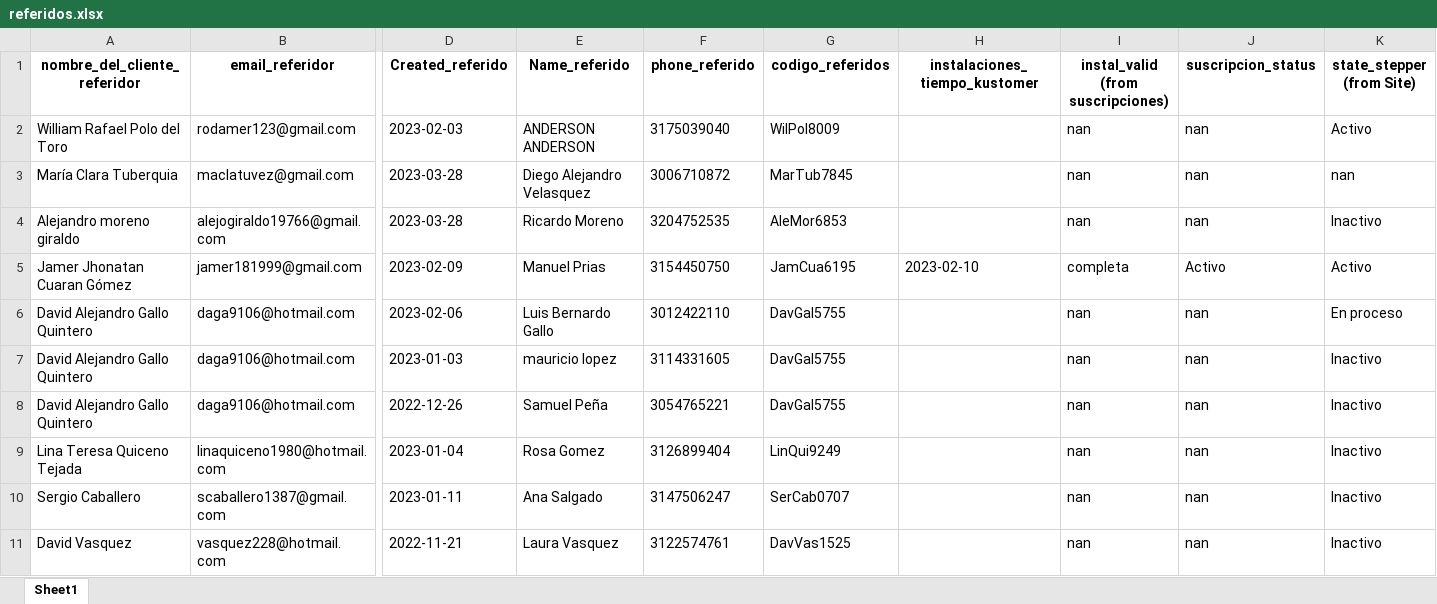
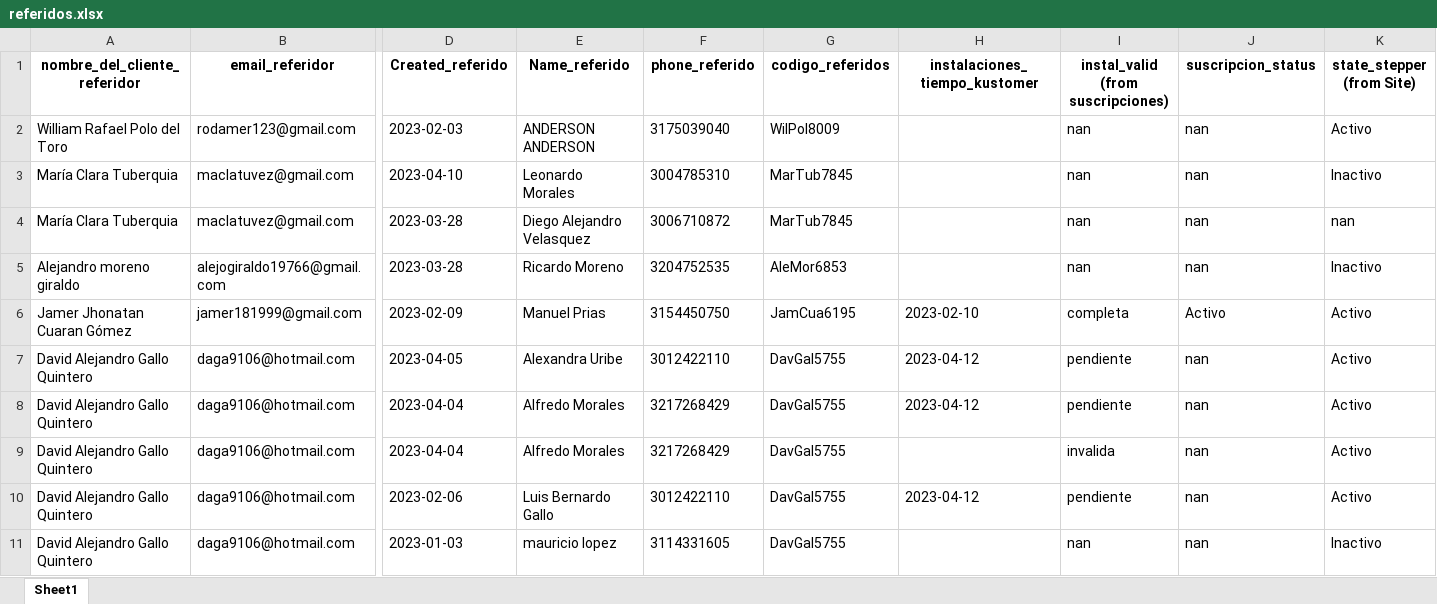
Before and after one commit to cdalvarezb27/App-Referidos-Somos, an Excel workbook: referidos.xlsx, sheet Sheet1, drawn as a sheet; only a part is shown, gaps mark what is left out; the shorter side is filled out with more unchanged rows; values as stored, in another font and other column widths than the file's, no borders; addresses are those after the commit; rows hold the shown columns only; the diff covers the shown part only; the diff names each change by its address in the sheet, - before the commit and + after, or states it on an @@ line.

Commit message:
Actualizando referidos.xlsx

```diff
--- a/referidos.xlsx (sheet Sheet1)
+++ b/referidos.xlsx (sheet Sheet1)
+row 3: María Clara Tuberquia | maclatuvez@gmail.com | 2023-04-10 | Leonardo Morales | 3004785310 | MarTub7845 |  | nan | nan | Inactivo
+row 7: David Alejandro Gallo Quintero | daga9106@hotmail.com | 2023-04-05 | Alexandra Uribe | 3012422110 | DavGal5755 | 2023-04-12 | pendiente | nan | Activo
+row 8: David Alejandro Gallo Quintero | daga9106@hotmail.com | 2023-04-04 | Alfredo Morales | 3217268429 | DavGal5755 | 2023-04-12 | pendiente | nan | Activo
+row 9: David Alejandro Gallo Quintero | daga9106@hotmail.com | 2023-04-04 | Alfredo Morales | 3217268429 | DavGal5755 |  | invalida | nan | Activo
-H10 (instalaciones_tiempo_kustomer): (empty)
+H10 (instalaciones_tiempo_kustomer): 2023-04-12
-I10: nan
+I10: pendiente
-K10 (state_stepper (from Site)): En proceso
+K10 (state_stepper (from Site)): Activo
```
Also changed, not shown: 26 added rows, 1 removed row and 19 edited cells elsewhere in this sheet.
